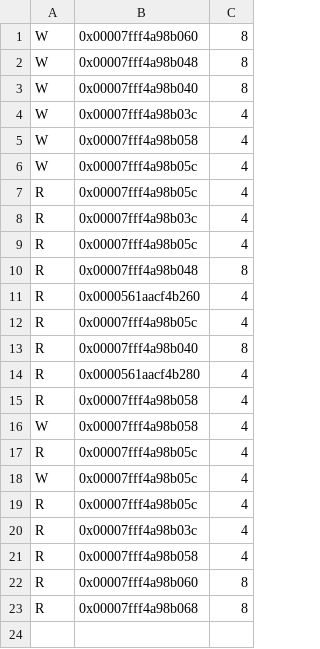
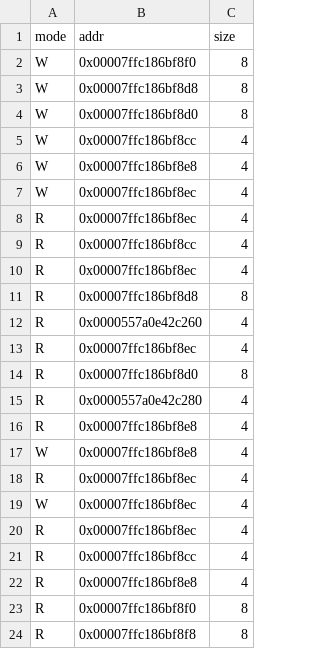
Before and after one commit to Baltoli/liath, a CSV file: analysis/data/dot_01.csv, drawn as a sheet.

Commit message:
Remake data

```diff
--- a/analysis/data/dot_01.csv
+++ b/analysis/data/dot_01.csv
@@ -1,23 +1,24 @@
-W,0x00007fff4a98b060,8
-W,0x00007fff4a98b048,8
-W,0x00007fff4a98b040,8
-W,0x00007fff4a98b03c,4
-W,0x00007fff4a98b058,4
-W,0x00007fff4a98b05c,4
-R,0x00007fff4a98b05c,4
-R,0x00007fff4a98b03c,4
-R,0x00007fff4a98b05c,4
-R,0x00007fff4a98b048,8
-R,0x0000561aacf4b260,4
-R,0x00007fff4a98b05c,4
-R,0x00007fff4a98b040,8
-R,0x0000561aacf4b280,4
-R,0x00007fff4a98b058,4
-W,0x00007fff4a98b058,4
-R,0x00007fff4a98b05c,4
-W,0x00007fff4a98b05c,4
-R,0x00007fff4a98b05c,4
-R,0x00007fff4a98b03c,4
-R,0x00007fff4a98b058,4
-R,0x00007fff4a98b060,8
-R,0x00007fff4a98b068,8
+mode,addr,size
+W,0x00007ffc186bf8f0,8
+W,0x00007ffc186bf8d8,8
+W,0x00007ffc186bf8d0,8
+W,0x00007ffc186bf8cc,4
+W,0x00007ffc186bf8e8,4
+W,0x00007ffc186bf8ec,4
+R,0x00007ffc186bf8ec,4
+R,0x00007ffc186bf8cc,4
+R,0x00007ffc186bf8ec,4
+R,0x00007ffc186bf8d8,8
+R,0x0000557a0e42c260,4
+R,0x00007ffc186bf8ec,4
+R,0x00007ffc186bf8d0,8
+R,0x0000557a0e42c280,4
+R,0x00007ffc186bf8e8,4
+W,0x00007ffc186bf8e8,4
+R,0x00007ffc186bf8ec,4
+W,0x00007ffc186bf8ec,4
+R,0x00007ffc186bf8ec,4
+R,0x00007ffc186bf8cc,4
+R,0x00007ffc186bf8e8,4
+R,0x00007ffc186bf8f0,8
+R,0x00007ffc186bf8f8,8
```
Also changed, not shown: analysis/data/dot_02.csv, analysis/data/dot_03.csv, 7 other files.
